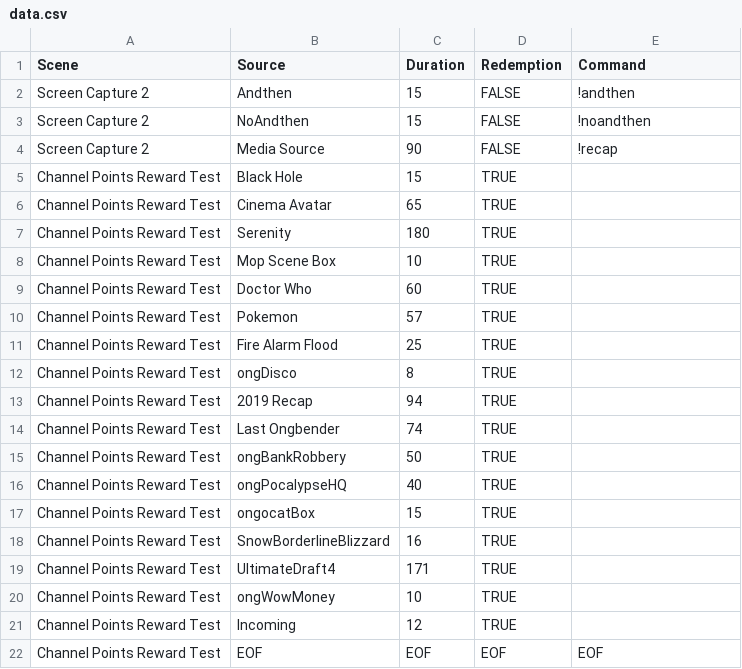
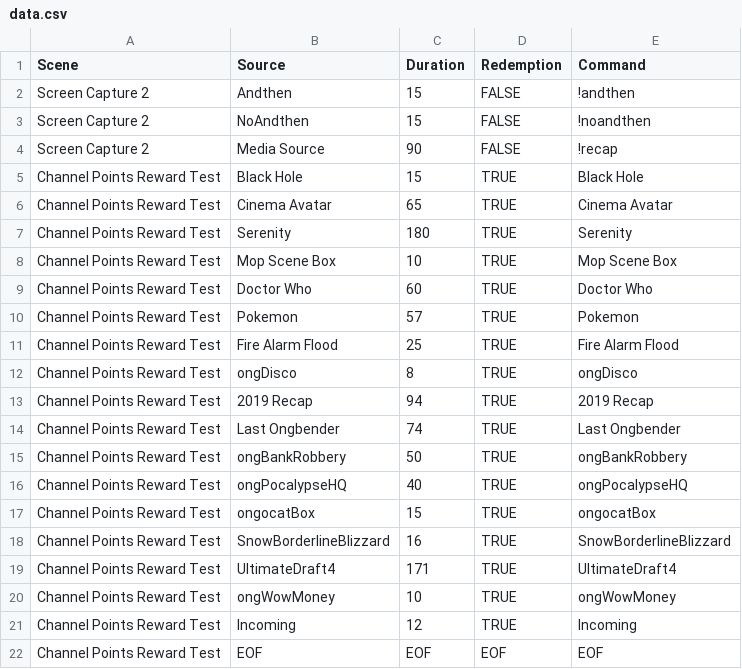
Before and after one commit to Urgableh/Twitch-Channel-Point-Redemption-Bot, a CSV file: data.csv, drawn as a sheet.

Commit message:
Hotfix: Accounts for mismatch between OBS source and Redemption Name

```diff
--- a/data.csv
+++ b/data.csv
@@ -4,19 +4,19 @@ Screen Capture 2,NoAndthen,15,FALSE,!noandthen
 Screen Capture 2,Media Source,90,FALSE,!recap
-Channel Points Reward Test,Black Hole,15,TRUE,
-Channel Points Reward Test,Cinema Avatar,65,TRUE,
-Channel Points Reward Test,Serenity,180,TRUE,
-Channel Points Reward Test,Mop Scene Box,10,TRUE,
-Channel Points Reward Test,Doctor Who,60,TRUE,
-Channel Points Reward Test,Pokemon,57,TRUE,
-Channel Points Reward Test,Fire Alarm Flood,25,TRUE,
-Channel Points Reward Test,ongDisco,8,TRUE,
-Channel Points Reward Test,2019 Recap,94,TRUE,
-Channel Points Reward Test,Last Ongbender,74,TRUE,
-Channel Points Reward Test,ongBankRobbery,50,TRUE,
-Channel Points Reward Test,ongPocalypseHQ,40,TRUE,
-Channel Points Reward Test,ongocatBox,15,TRUE,
-Channel Points Reward Test,SnowBorderlineBlizzard,16,TRUE,
-Channel Points Reward Test,UltimateDraft4,171,TRUE,
-Channel Points Reward Test,ongWowMoney,10,TRUE,
-Channel Points Reward Test,Incoming,12,TRUE,
+Channel Points Reward Test,Black Hole,15,TRUE,Black Hole
+Channel Points Reward Test,Cinema Avatar,65,TRUE,Cinema Avatar
+Channel Points Reward Test,Serenity,180,TRUE,Serenity
+Channel Points Reward Test,Mop Scene Box,10,TRUE,Mop Scene Box
+Channel Points Reward Test,Doctor Who,60,TRUE,Doctor Who
+Channel Points Reward Test,Pokemon,57,TRUE,Pokemon
+Channel Points Reward Test,Fire Alarm Flood,25,TRUE,Fire Alarm Flood
+Channel Points Reward Test,ongDisco,8,TRUE,ongDisco
+Channel Points Reward Test,2019 Recap,94,TRUE,2019 Recap
+Channel Points Reward Test,Last Ongbender,74,TRUE,Last Ongbender
+Channel Points Reward Test,ongBankRobbery,50,TRUE,ongBankRobbery
+Channel Points Reward Test,ongPocalypseHQ,40,TRUE,ongPocalypseHQ
+Channel Points Reward Test,ongocatBox,15,TRUE,ongocatBox
+Channel Points Reward Test,SnowBorderlineBlizzard,16,TRUE,SnowBorderlineBlizzard
+Channel Points Reward Test,UltimateDraft4,171,TRUE,UltimateDraft4
+Channel Points Reward Test,ongWowMoney,10,TRUE,ongWowMoney
+Channel Points Reward Test,Incoming,12,TRUE,Incoming
 Channel Points Reward Test,EOF,EOF,EOF,EOF
```
Also changed, not shown: 1 other file.
